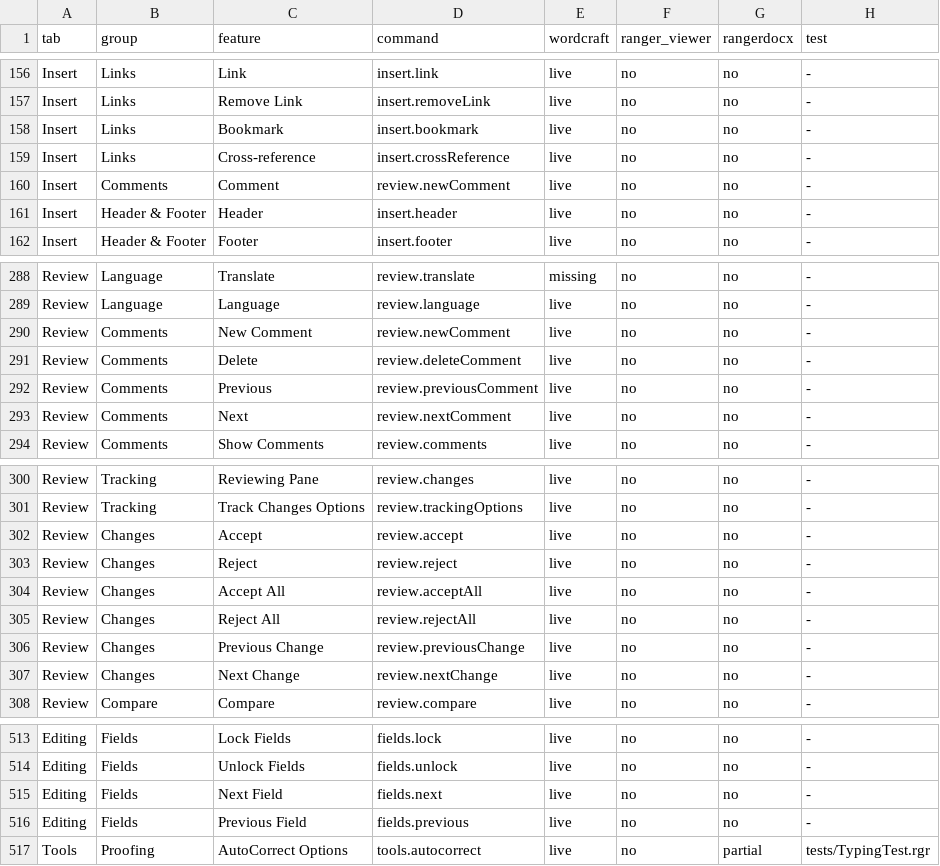
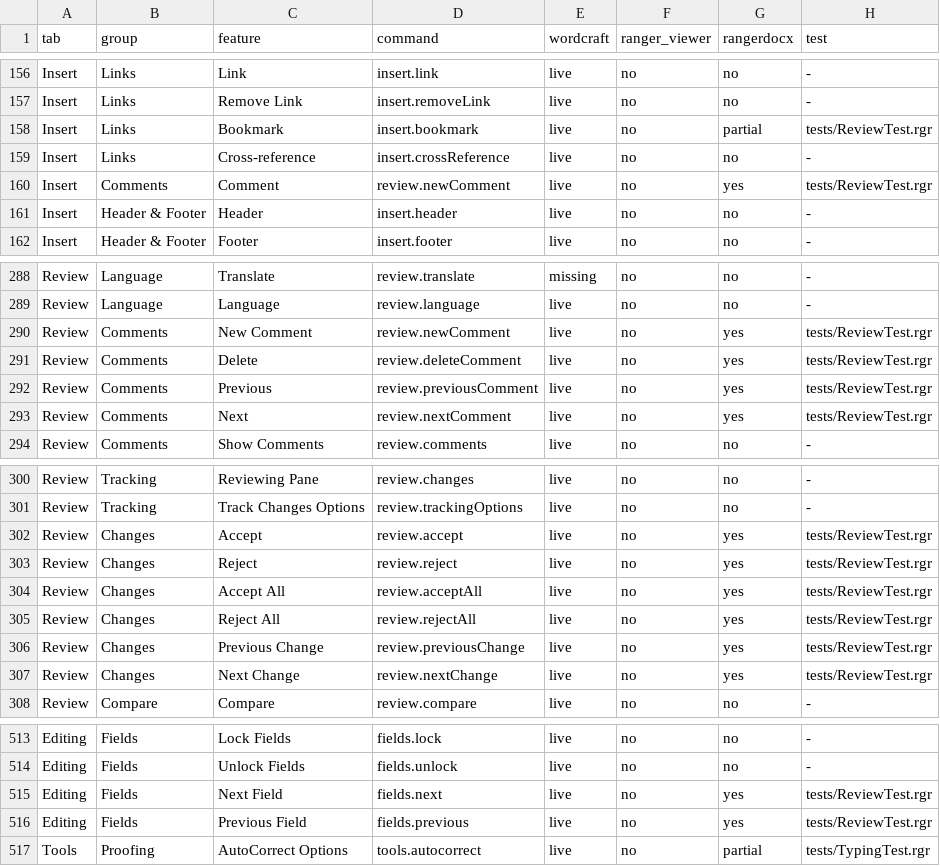
Before and after one commit to terotests/RangerDocx, a TSV file: parity/catalog.tsv, drawn as a sheet; only a part is shown, gaps mark what is left out; the diff covers the shown part only.

```diff
--- a/parity/catalog.tsv
+++ b/parity/catalog.tsv
@@ -157,5 +157,5 @@ Insert	Links	Link	insert.link	live	no	no	-
 Insert	Links	Remove Link	insert.removeLink	live	no	no	-
-Insert	Links	Bookmark	insert.bookmark	live	no	no	-
+Insert	Links	Bookmark	insert.bookmark	live	no	partial	tests/ReviewTest.rgr
 Insert	Links	Cross-reference	insert.crossReference	live	no	no	-
-Insert	Comments	Comment	review.newComment	live	no	no	-
+Insert	Comments	Comment	review.newComment	live	no	yes	tests/ReviewTest.rgr
 Insert	Header & Footer	Header	insert.header	live	no	no	-
@@ -289,6 +289,6 @@ Review	Language	Translate	review.translate	missing	no	no	-
 Review	Language	Language	review.language	live	no	no	-
-Review	Comments	New Comment	review.newComment	live	no	no	-
-Review	Comments	Delete	review.deleteComment	live	no	no	-
-Review	Comments	Previous	review.previousComment	live	no	no	-
-Review	Comments	Next	review.nextComment	live	no	no	-
+Review	Comments	New Comment	review.newComment	live	no	yes	tests/ReviewTest.rgr
+Review	Comments	Delete	review.deleteComment	live	no	yes	tests/ReviewTest.rgr
+Review	Comments	Previous	review.previousComment	live	no	yes	tests/ReviewTest.rgr
+Review	Comments	Next	review.nextComment	live	no	yes	tests/ReviewTest.rgr
 Review	Comments	Show Comments	review.comments	live	no	no	-
@@ -301,8 +301,8 @@ Review	Tracking	Reviewing Pane	review.changes	live	no	no	-
 Review	Tracking	Track Changes Options	review.trackingOptions	live	no	no	-
-Review	Changes	Accept	review.accept	live	no	no	-
-Review	Changes	Reject	review.reject	live	no	no	-
-Review	Changes	Accept All	review.acceptAll	live	no	no	-
-Review	Changes	Reject All	review.rejectAll	live	no	no	-
-Review	Changes	Previous Change	review.previousChange	live	no	no	-
-Review	Changes	Next Change	review.nextChange	live	no	no	-
+Review	Changes	Accept	review.accept	live	no	yes	tests/ReviewTest.rgr
+Review	Changes	Reject	review.reject	live	no	yes	tests/ReviewTest.rgr
+Review	Changes	Accept All	review.acceptAll	live	no	yes	tests/ReviewTest.rgr
+Review	Changes	Reject All	review.rejectAll	live	no	yes	tests/ReviewTest.rgr
+Review	Changes	Previous Change	review.previousChange	live	no	yes	tests/ReviewTest.rgr
+Review	Changes	Next Change	review.nextChange	live	no	yes	tests/ReviewTest.rgr
 Review	Compare	Compare	review.compare	live	no	no	-
@@ -514,4 +514,4 @@ Editing	Fields	Lock Fields	fields.lock	live	no	no	-
 Editing	Fields	Unlock Fields	fields.unlock	live	no	no	-
-Editing	Fields	Next Field	fields.next	live	no	no	-
-Editing	Fields	Previous Field	fields.previous	live	no	no	-
+Editing	Fields	Next Field	fields.next	live	no	yes	tests/ReviewTest.rgr
+Editing	Fields	Previous Field	fields.previous	live	no	yes	tests/ReviewTest.rgr
 Tools	Proofing	AutoCorrect Options	tools.autocorrect	live	no	partial	tests/TypingTest.rgr
```
Also changed, not shown: 2 edited cells elsewhere in this file, parity/metrics.tsv, parity/ooxml.tsv, 18 other files.
